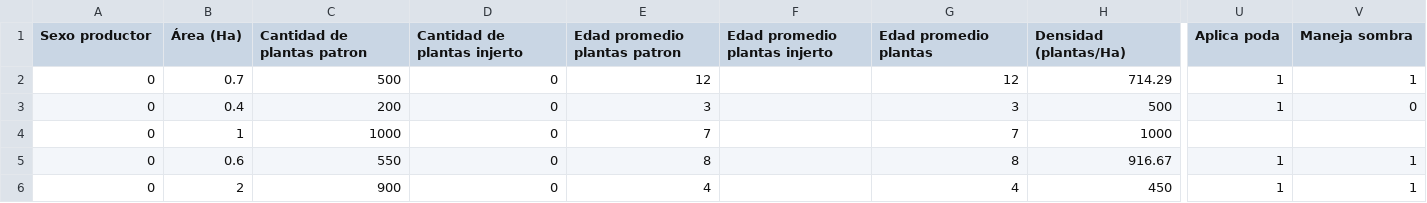
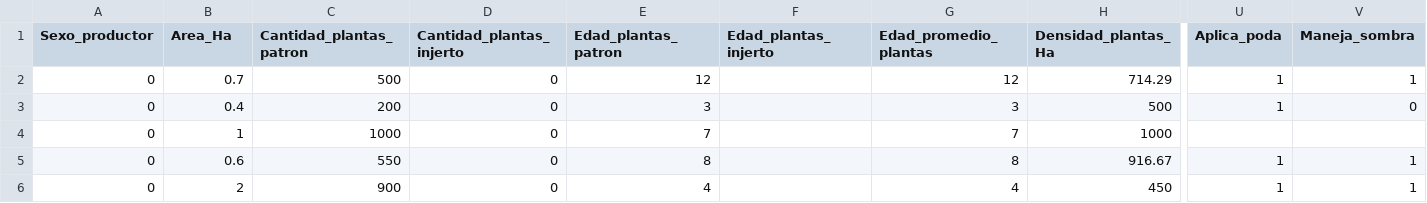
Before and after one commit to Erivagui/Proyecto-CRS, a CSV file: Exploratorio Gabriel sin ASA v2.csv, drawn as a sheet; only a part is shown, gaps mark what is left out; the diff covers the shown part only; the diff names each change by its address in the sheet, - before the commit and + after, or states it on an @@ line.

Commit message:
Add files via upload

```diff
--- a/Exploratorio Gabriel sin ASA v2.csv
+++ b/Exploratorio Gabriel sin ASA v2.csv
-A1: Sexo productor
+A1: Sexo_productor
-B1: Área (Ha)
+B1: Area_Ha
-C1: Cantidad de plantas patron
+C1: Cantidad_plantas_patron
-D1: Cantidad de plantas injerto
+D1: Cantidad_plantas_injerto
-E1: Edad promedio plantas patron
+E1: Edad_plantas_patron
-F1: Edad promedio plantas injerto
+F1: Edad_plantas_injerto
-G1: Edad promedio plantas
+G1: Edad_promedio_plantas
-H1: Densidad (plantas/Ha)
+H1: Densidad_plantas_Ha
-U1: Aplica poda
+U1: Aplica_poda
-V1: Maneja sombra
+V1: Maneja_sombra
```
Also changed, not shown: 6 edited cells elsewhere in this file.
